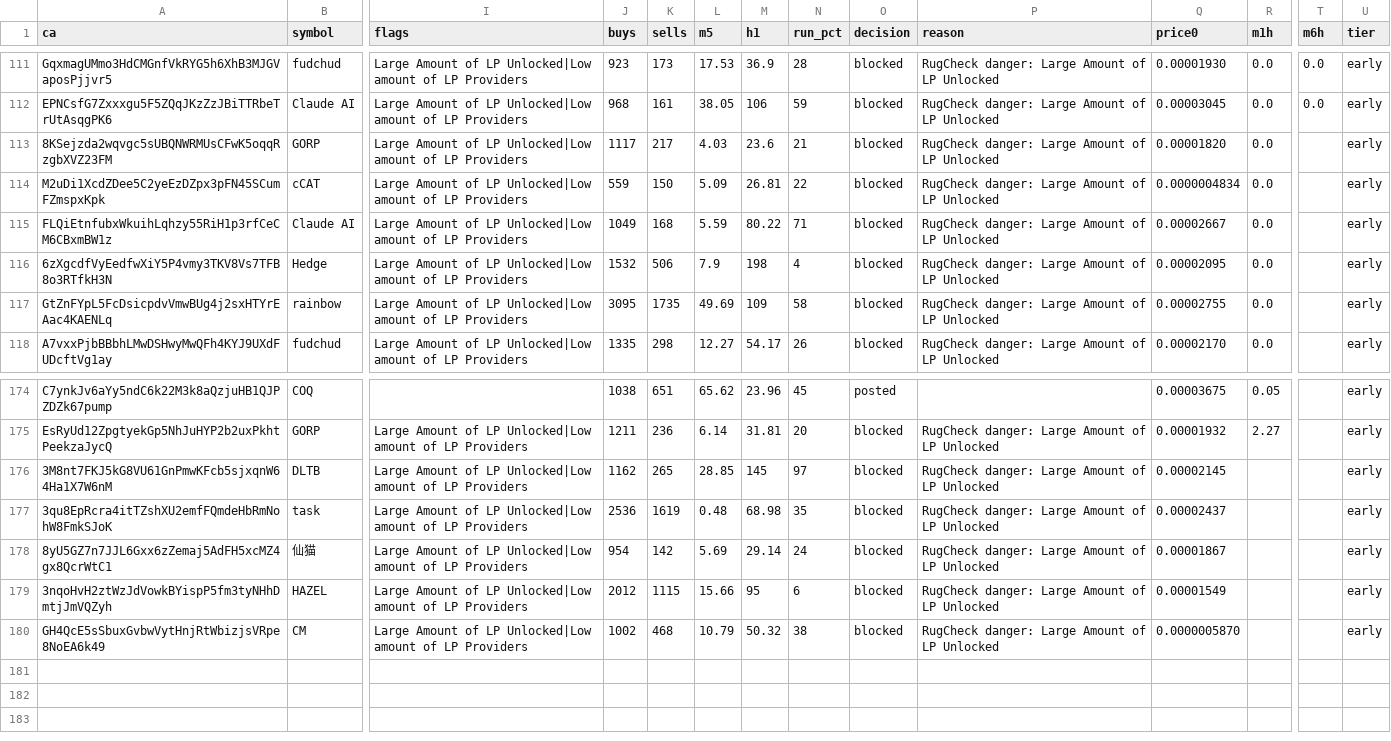
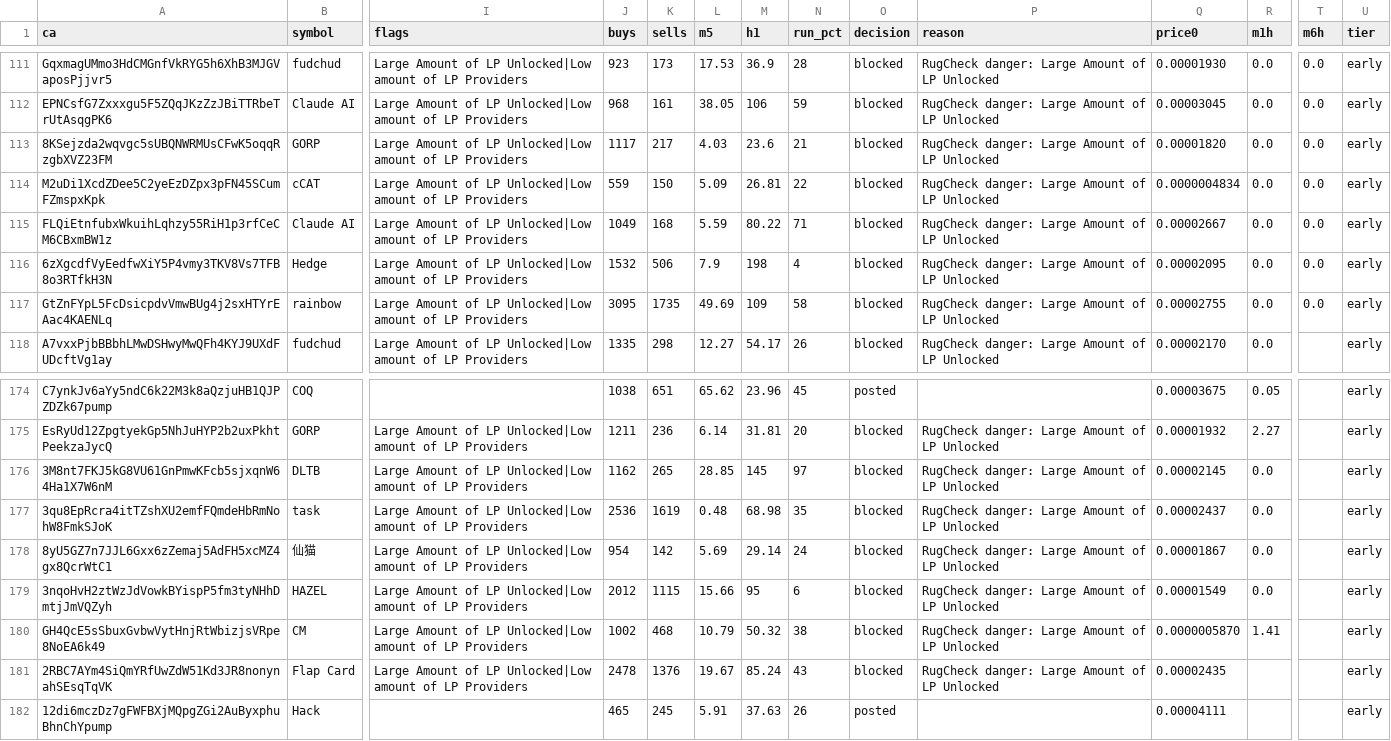
Before and after one commit to j6n7jjdm78-source/Luke-Daly, a CSV file: state/candidates.csv, drawn as a sheet; only a part is shown, gaps mark what is left out; rows hold the shown columns only; the diff names each change by its address in the sheet, - before the commit and + after, or states it on an @@ line.

Commit message:
bot state

```diff
--- a/state/candidates.csv
+++ b/state/candidates.csv
-T113:T117 (m6h): (empty)
+T113:T117 (m6h): 0.0
-R176:R179 (m1h): (empty)
+R176:R179 (m1h): 0.0
-R180 (m1h): (empty)
+R180 (m1h): 1.41
+row 181: 2RBC7AYm4SiQmYRfUwZdW51Kd3JR8nonynahSEsqTqVK | Flap Card | Large Amount of LP Unlocked|Low amount of LP Providers | 2478 | 1376 | 19.67 | 85.24 | 43 | blocked | RugCheck danger: Large Amount of LP Unlocked | 0.00002435 |  |  | early
+row 182: 12di6mczDz7gFWFBXjMQpgZGi2AuByxphuBhnChYpump | Hack |  | 465 | 245 | 5.91 | 37.63 | 26 | posted |  | 0.00004111 |  |  | early
```
Also changed, not shown: calls.csv, 3 other files.
